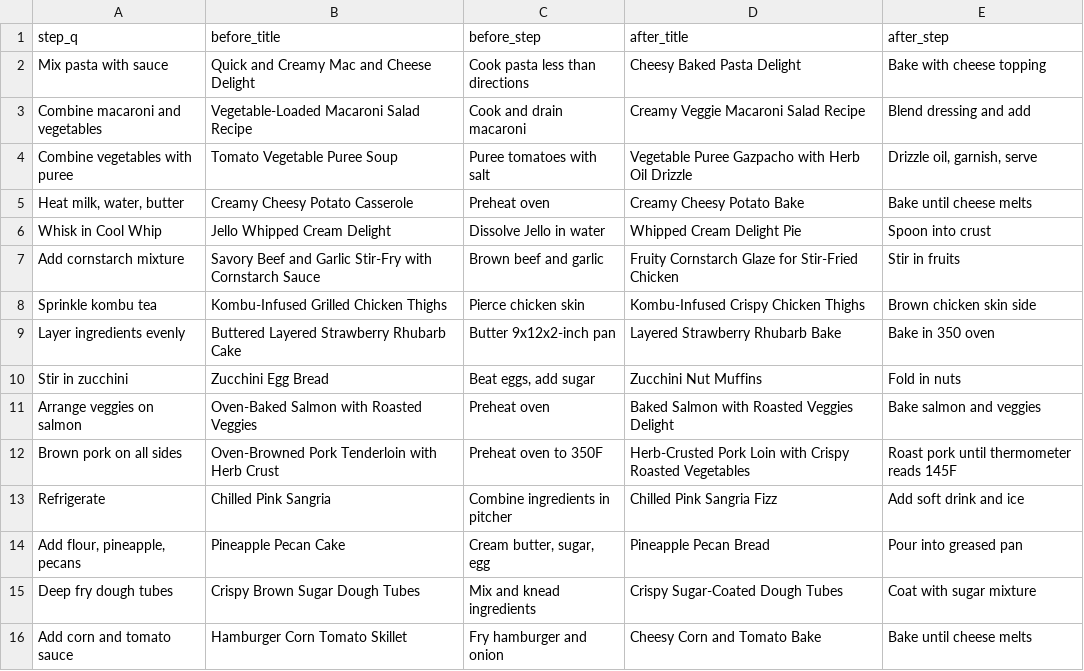
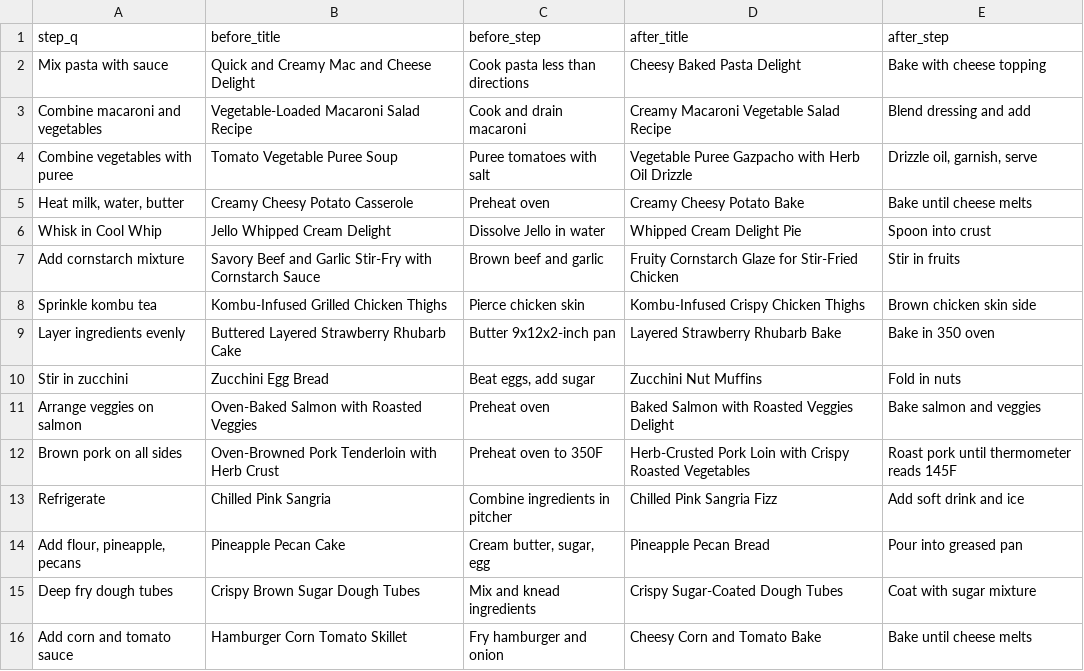
Before and after one commit to linusbui/Robo-CSK-Benchmark, a CSV file: procedural_knowledge/examples/cooking_procedures_multi_examples_gpt-4o-mini-2024-07-18.csv, drawn as a sheet.

```diff
--- a/procedural_knowledge/examples/cooking_procedures_multi_examples_gpt-4o-mini-2024-07-18.csv
+++ b/procedural_knowledge/examples/cooking_procedures_multi_examples_gpt-4o-mini-2024-07-18.csv
@@ -2,3 +2,3 @@ step_q,before_title,before_step,after_title,after_step
 Mix pasta with sauce,Quick and Creamy Mac and Cheese Delight,Cook pasta less than directions,Cheesy Baked Pasta Delight,Bake with cheese topping
-Combine macaroni and vegetables,Vegetable-Loaded Macaroni Salad Recipe,Cook and drain macaroni,Creamy Veggie Macaroni Salad Recipe,Blend dressing and add
+Combine macaroni and vegetables,Vegetable-Loaded Macaroni Salad Recipe,Cook and drain macaroni,Creamy Macaroni Vegetable Salad Recipe,Blend dressing and add
 Combine vegetables with puree,Tomato Vegetable Puree Soup,Puree tomatoes with salt,Vegetable Puree Gazpacho with Herb Oil Drizzle,"Drizzle oil, garnish, serve"
```
Also changed, not shown: procedural_knowledge/examples/cooking_procedures_multi_cot_after_examples_gpt-4o-mini-2024-07-18.csv, procedural_knowledge/examples/cooking_procedures_multi_cot_before_examples_gpt-4o-mini-2024-07-18.csv, 26 other files.
